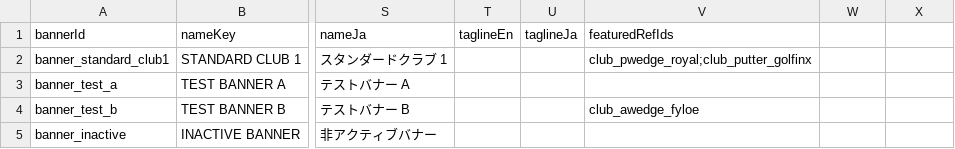
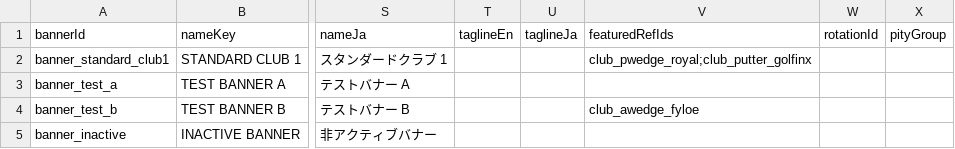
Before and after one commit to cesarguarinoni/Golfin-Redux, a CSV file: Assets/Resources/Data/gacha_banners.csv, drawn as a sheet; only a part is shown, gaps mark what is left out; the diff names each change by its address in the sheet, - before the commit and + after, or states it on an @@ line.

```diff
--- a/Assets/Resources/Data/gacha_banners.csv
+++ b/Assets/Resources/Data/gacha_banners.csv
-W1: (empty)
+W1: rotationId
-X1: (empty)
+X1: pityGroup
```
Also changed, not shown: Assets/Resources/Data/shop_catalog.csv, 11 other files.
